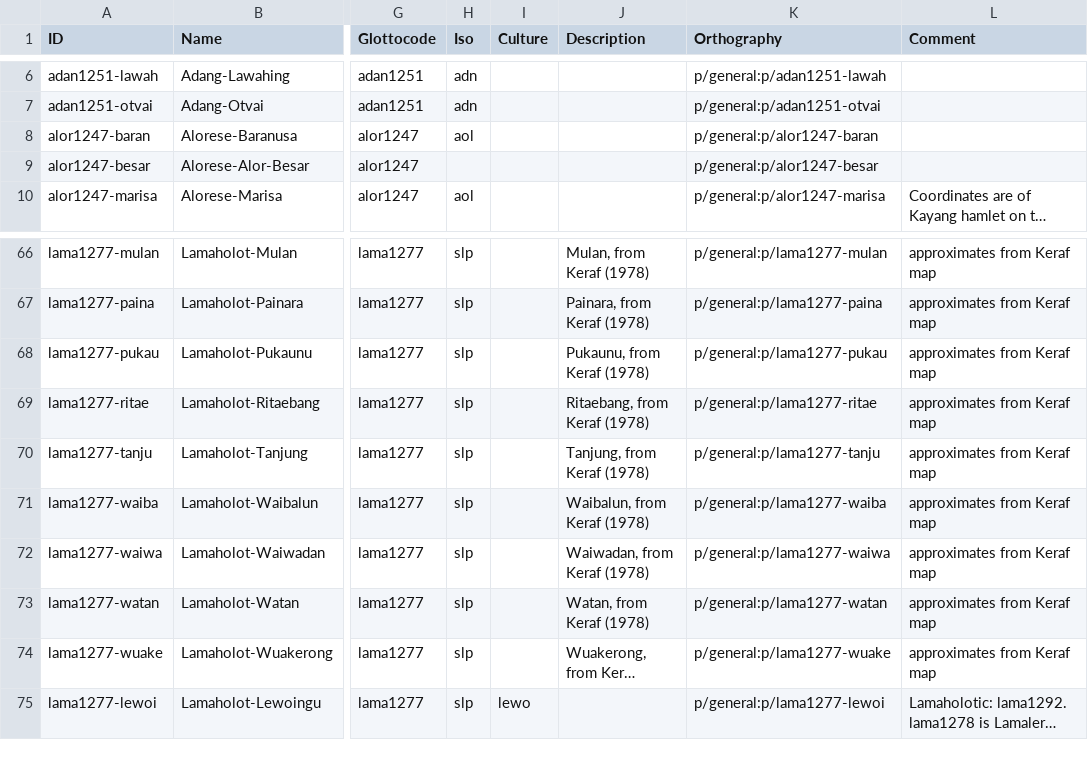
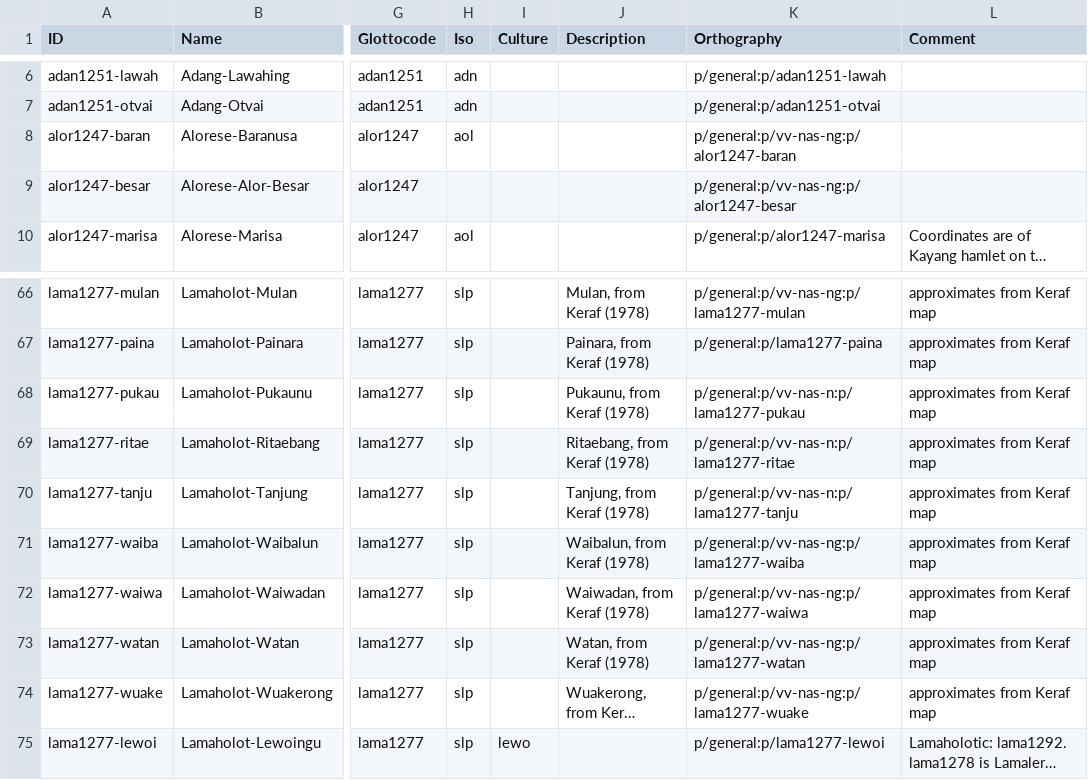
Before and after one commit to xrotwang/lexirumah-data, a CSV file: cldf/lects.csv, drawn as a sheet; only a part is shown, gaps mark what is left out; long unchanged cells end in …; the diff covers the shown part only; the diff names each change by its address in the sheet, - before the commit and + after, or states it on an @@ line.

```diff
--- a/cldf/lects.csv
+++ b/cldf/lects.csv
-K8 (Orthography): p/general:p/alor1247-baran
+K8 (Orthography): p/general:p/vv-nas-ng:p/alor1247-baran
-K9 (Orthography): p/general:p/alor1247-besar
+K9 (Orthography): p/general:p/vv-nas-ng:p/alor1247-besar
-K66 (Orthography): p/general:p/lama1277-mulan
+K66 (Orthography): p/general:p/vv-nas-ng:p/lama1277-mulan
-K68 (Orthography): p/general:p/lama1277-pukau
+K68 (Orthography): p/general:p/vv-nas-n:p/lama1277-pukau
-K69 (Orthography): p/general:p/lama1277-ritae
+K69 (Orthography): p/general:p/vv-nas-n:p/lama1277-ritae
-K70 (Orthography): p/general:p/lama1277-tanju
+K70 (Orthography): p/general:p/vv-nas-n:p/lama1277-tanju
-K71 (Orthography): p/general:p/lama1277-waiba
+K71 (Orthography): p/general:p/vv-nas-ng:p/lama1277-waiba
-K72 (Orthography): p/general:p/lama1277-waiwa
+K72 (Orthography): p/general:p/vv-nas-ng:p/lama1277-waiwa
-K73 (Orthography): p/general:p/lama1277-watan
+K73 (Orthography): p/general:p/vv-nas-ng:p/lama1277-watan
-K74 (Orthography): p/general:p/lama1277-wuake
+K74 (Orthography): p/general:p/vv-nas-ng:p/lama1277-wuake
```
Also changed, not shown: 16 edited cells elsewhere in this file.
